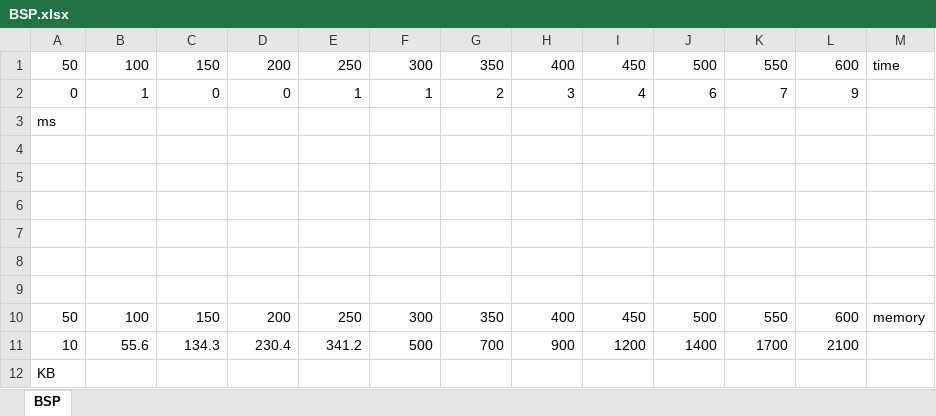
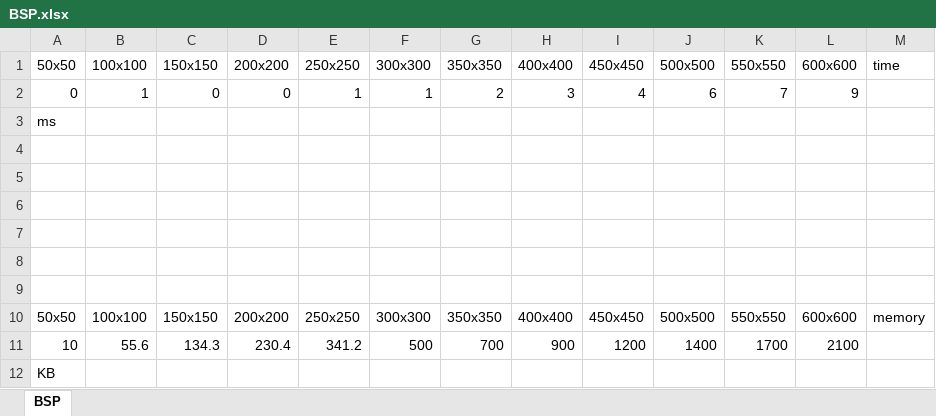
Before and after one commit to yeivio/TFG, an Excel workbook: BSP.xlsx, sheet BSP, drawn as a sheet; values as stored, in another font and other column widths than the file's, no borders; charts and pictures not drawn; removed rows and columns are numbered as before the commit, all else as after; the diff names each change by its address in the sheet, - before the commit and + after, or states it on an @@ line.

```diff
--- a/BSP.xlsx (sheet BSP)
+++ b/BSP.xlsx (sheet BSP)
-row 1: 50 | 100 | 150 | 200 | 250 | 300 | 350 | 400 | 450 | 500 | 550 | 600 | time
+row 1: 50x50 | 100x100 | 150x150 | 200x200 | 250x250 | 300x300 | 350x350 | 400x400 | 450x450 | 500x500 | 550x550 | 600x600 | time
-row 10: 50 | 100 | 150 | 200 | 250 | 300 | 350 | 400 | 450 | 500 | 550 | 600 | memory
+row 10: 50x50 | 100x100 | 150x150 | 200x200 | 250x250 | 300x300 | 350x350 | 400x400 | 450x450 | 500x500 | 550x550 | 600x600 | memory
```
Also changed, not shown: charts or pictures, GE.xlsx, MZ.xlsx, 15 other files.
